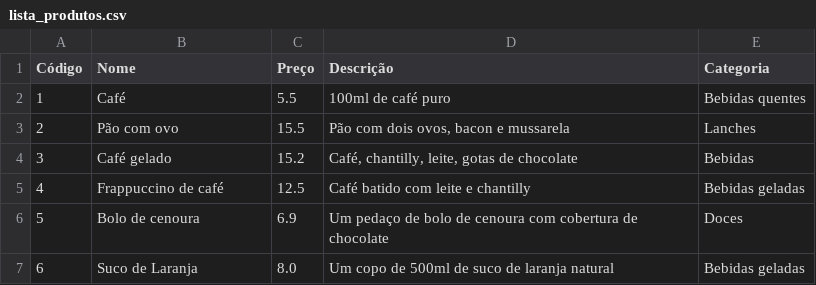
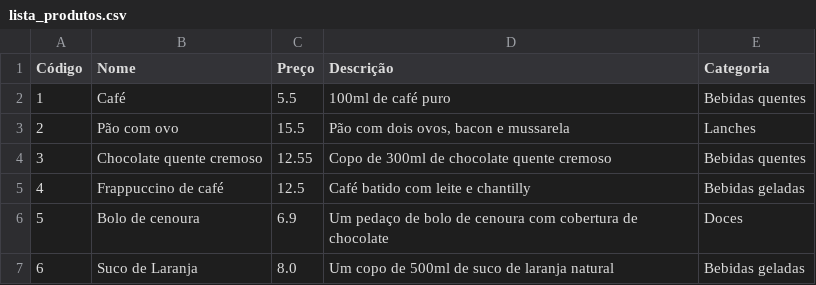
Before and after one commit to Tamisboliveira/Coffee_Shops_Tia_Rosa, a CSV file: lista_produtos.csv, drawn as a sheet.

```diff
--- a/lista_produtos.csv
+++ b/lista_produtos.csv
@@ -3,3 +3,3 @@ Código,Nome,Preço,Descrição,Categoria
 2,Pão com ovo,15.5,"Pão com dois ovos, bacon e mussarela",Lanches
-3,Café gelado,15.2,"Café, chantilly, leite, gotas de chocolate",Bebidas
+3,Chocolate quente cremoso,12.55,Copo de 300ml de chocolate quente cremoso,Bebidas quentes
 4,Frappuccino de café,12.5,Café batido com leite e chantilly,Bebidas geladas
```
Also changed, not shown: lista_clientes.csv, lista_pedidos.csv, 3 other files.
